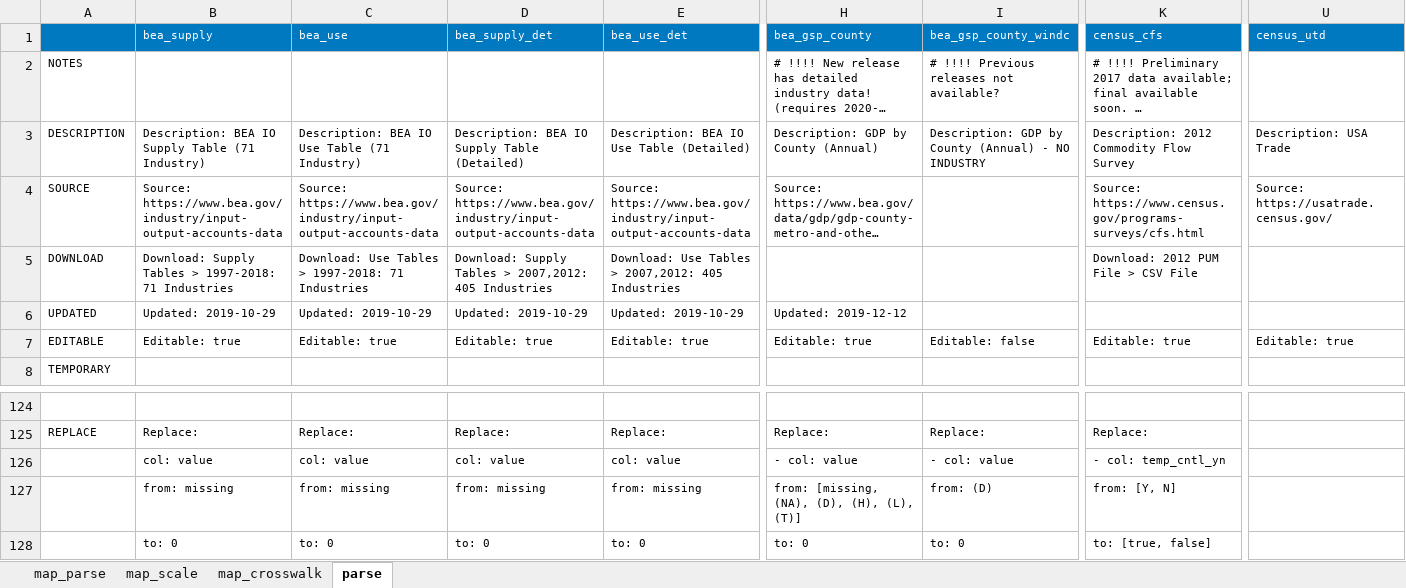
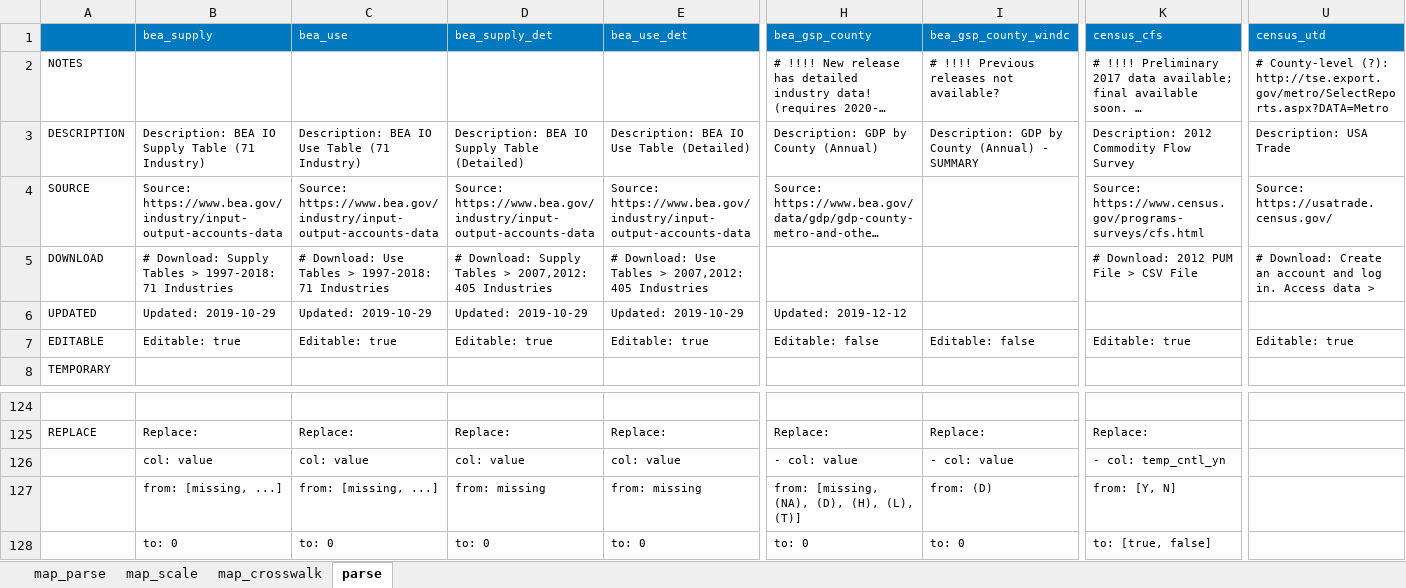
Before and after one commit to NREL/SLiDE, an Excel workbook: data/readfiles/generate_yaml.xlsx, sheet parse, drawn as a sheet; only a part is shown, gaps mark what is left out; long unchanged cells end in …; values as stored, in another font and other column widths than the file's, no borders; conditional formats not drawn; the diff names each change by its address in the sheet, - before the commit and + after, or states it on an @@ line.

Commit message:
debugged; commented windc data read when partitioning BEA data; added run messages

```diff
--- a/data/readfiles/generate_yaml.xlsx (sheet parse)
+++ b/data/readfiles/generate_yaml.xlsx (sheet parse)
-U2 (census_utd): (empty)
+U2 (census_utd): # County-level (?): http://tse.export.gov/metro/SelectReports.aspx?DATA=Metro
-I3 (bea_gsp_county_windc): …(Annual) - NO INDUSTRY
+I3 (bea_gsp_county_windc): …(Annual) - SUMMARY
-B5 (bea_supply): Download: Supply…
+B5 (bea_supply): # Download: Supply…
-C5 (bea_use): Download: Use…
+C5 (bea_use): # Download: Use…
-D5 (bea_supply_det): Download: Supply…
+D5 (bea_supply_det): # Download: Supply…
-E5 (bea_use_det): Download: Use…
+E5 (bea_use_det): # Download: Use…
-K5 (census_cfs): Download: 2012 PUM File > CSV File
+K5 (census_cfs): # Download: 2012 PUM File > CSV File
-U5 (census_utd): (empty)
+U5 (census_utd): # Download: Create an account and log in. Access data >
-H7 (bea_gsp_county): Editable: true
+H7 (bea_gsp_county): Editable: false
-B127 (bea_supply): from: missing
+B127 (bea_supply): from: [missing, ...]
-C127 (bea_use): from: missing
+C127 (bea_use): from: [missing, ...]
```
Also changed, not shown: sheet map_scale, 12 other files.
